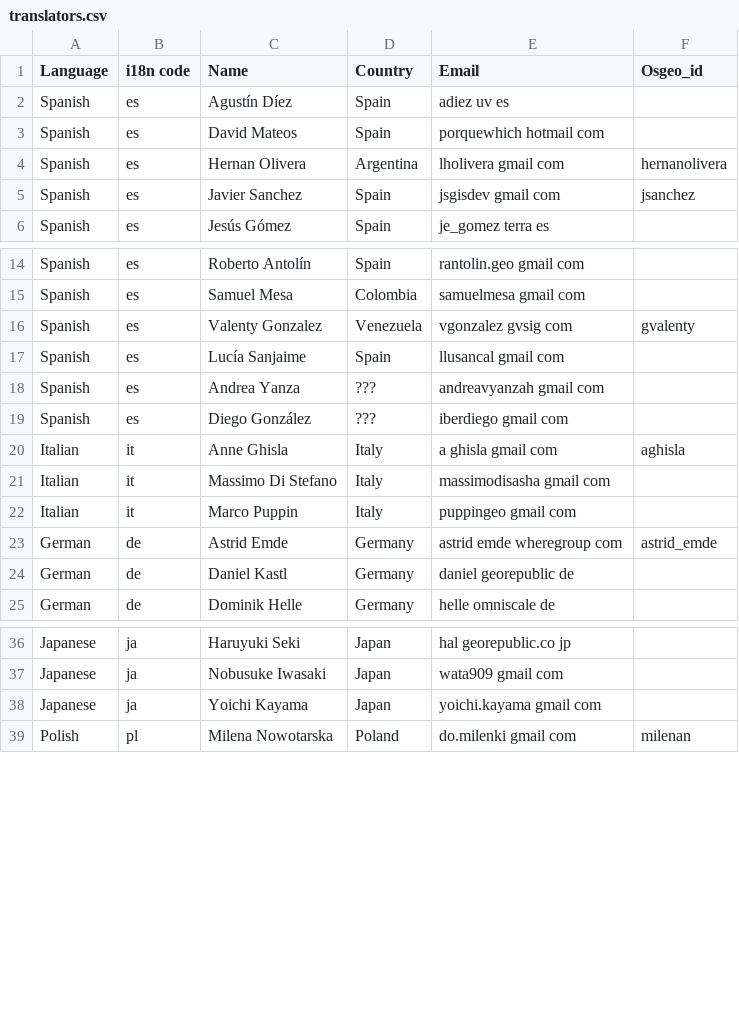
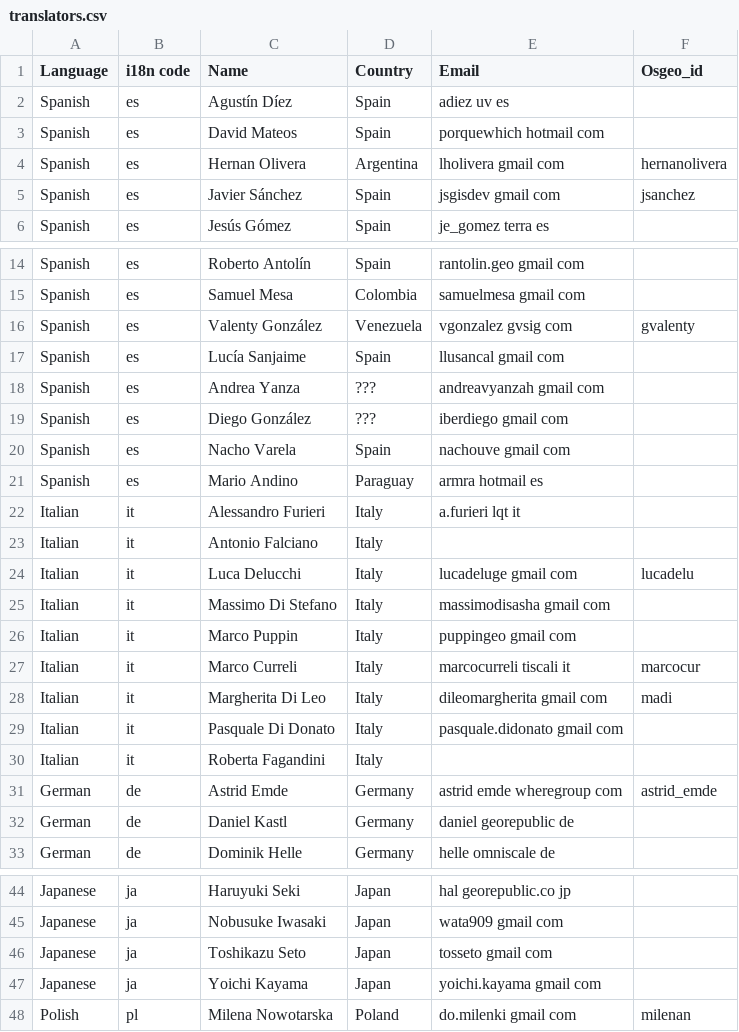
Before and after one commit to chiossif/OSGeo-Live-el, a CSV file: translators.csv, drawn as a sheet; only a part is shown, gaps mark what is left out; the diff covers the shown part only.

```diff
--- a/translators.csv
+++ b/translators.csv
@@ -5 +5 @@ Spanish,es,Hernan Olivera,Argentina,lholivera gmail com,hernanolivera
-Spanish,es,Javier Sanchez,Spain,jsgisdev gmail com,jsanchez
+"Spanish","es","Javier Sánchez","Spain","jsgisdev gmail com","jsanchez"
@@ -16 +16 @@ Spanish,es,Samuel Mesa,Colombia,samuelmesa gmail com,
-Spanish,es,Valenty Gonzalez,Venezuela,vgonzalez gvsig com,gvalenty
+"Spanish","es","Valenty González","Venezuela","vgonzalez gvsig com","gvalenty"
@@ -20 +20,5 @@ Spanish,es,Diego González,???,iberdiego gmail com,
-Italian,it,Anne Ghisla,Italy,a ghisla gmail com,aghisla
+"Spanish","es","Nacho Varela","Spain","nachouve gmail com",
+"Spanish","es","Mario Andino","Paraguay","armra hotmail es",
+"Italian","it","Alessandro Furieri","Italy","a.furieri lqt it",
+"Italian","it","Antonio Falciano","Italy",,
+"Italian","it","Luca Delucchi","Italy","lucadeluge gmail com","lucadelu"
@@ -22,0 +27,4 @@ Italian,it,Marco Puppin,Italy,puppingeo gmail com,
+"Italian","it","Marco Curreli","Italy","marcocurreli tiscali it","marcocur"
+"Italian","it","Margherita Di Leo","Italy","dileomargherita gmail com","madi"
+"Italian","it","Pasquale Di Donato","Italy","pasquale.didonato gmail com",
+"Italian","it","Roberta Fagandini","Italy",,
@@ -37,0 +46 @@ Japanese,ja,Nobusuke Iwasaki,Japan,wata909 gmail com,
+"Japanese","ja","Toshikazu Seto","Japan","tosseto gmail com",
```
Also changed, not shown: 24 added rows and 3 edited cells elsewhere in this file, contributors.csv, 10 other files.
